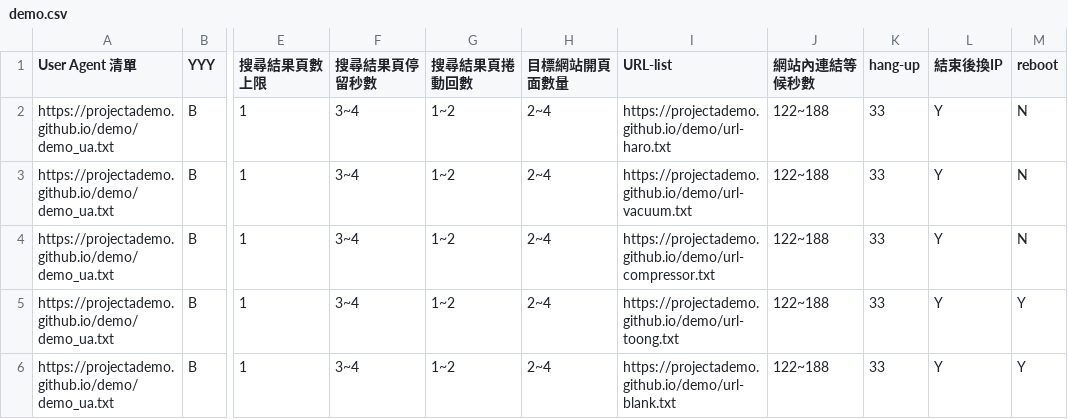
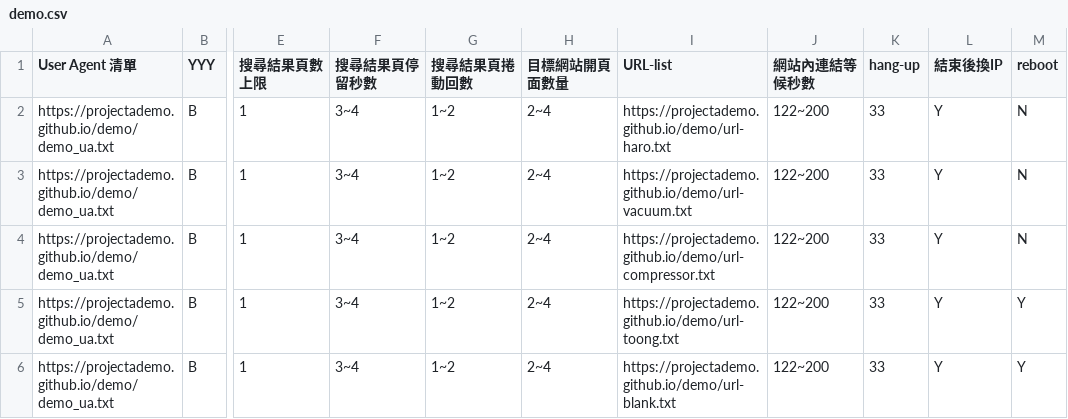
Before and after one commit to projectAdemo/demo, a CSV file: demo.csv, drawn as a sheet; only a part is shown, gaps mark what is left out; the diff names each change by its address in the sheet, - before the commit and + after, or states it on an @@ line.

Commit message:
Add files via upload

```diff
--- a/demo.csv
+++ b/demo.csv
-J2:J6 (網站內連結等候秒數): 122~188
+J2:J6 (網站內連結等候秒數): 122~200
```
